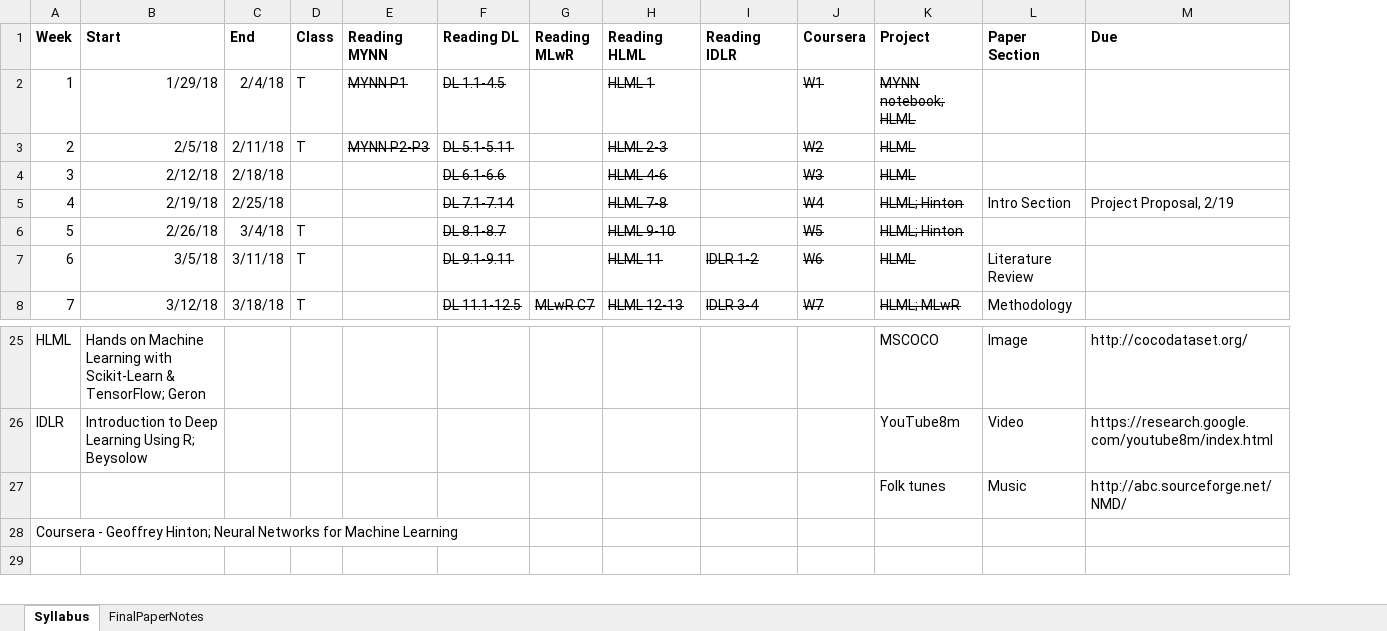
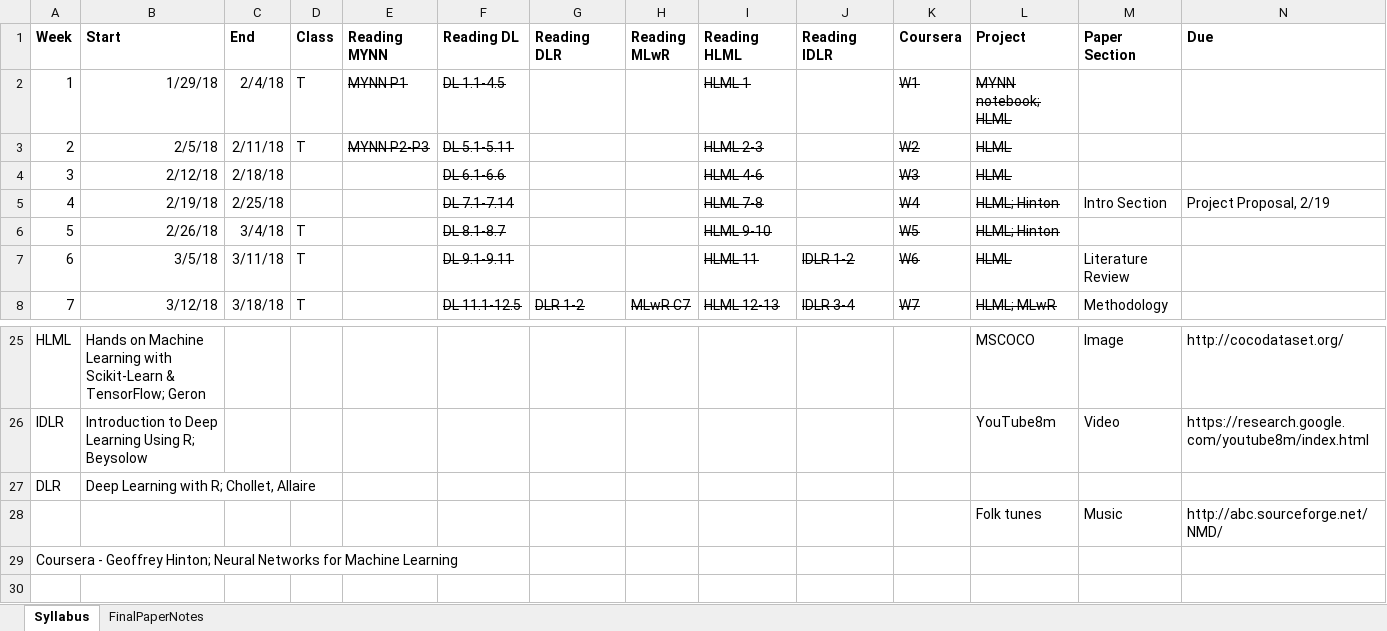
Before and after one commit to wwells/CUNY_DATA_698, an Excel workbook: mySyllabus.xlsx, sheet Syllabus, drawn as a sheet; only a part is shown, gaps mark what is left out; values as stored, in another font and other column widths than the file's, no borders; the diff names each change by its address in the sheet, - before the commit and + after, or states it on an @@ line.

Commit message:
feat(Syllabus): update

```diff
--- a/mySyllabus.xlsx (sheet Syllabus)
+++ b/mySyllabus.xlsx (sheet Syllabus)
+column G (Reading DLR), row 8: DLR 1-2
+row 27: DLR | Deep Learning with R; Chollet, Allaire
```
